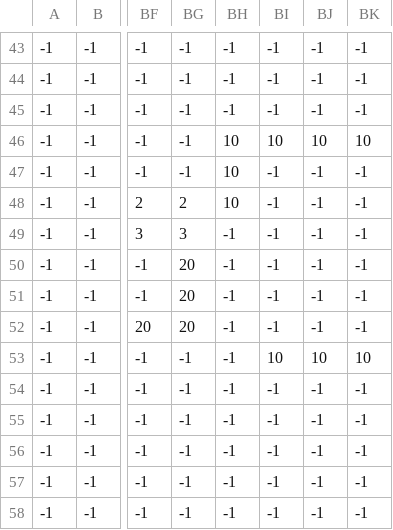
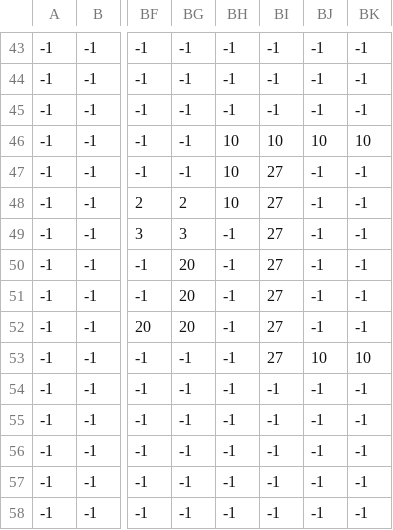
Before and after one commit to CoffeeBeansama/PySproutVille, a CSV file: Map/wall.csv, drawn as a sheet; only a part is shown, gaps mark what is left out; the diff names each change by its address in the sheet, - before the commit and + after, or states it on an @@ line.

```diff
--- a/Map/wall.csv
+++ b/Map/wall.csv
-BI47:BI52: -1
+BI47:BI52: 27
-BI53: 10
+BI53: 27
```
Also changed, not shown: 22 other files.
